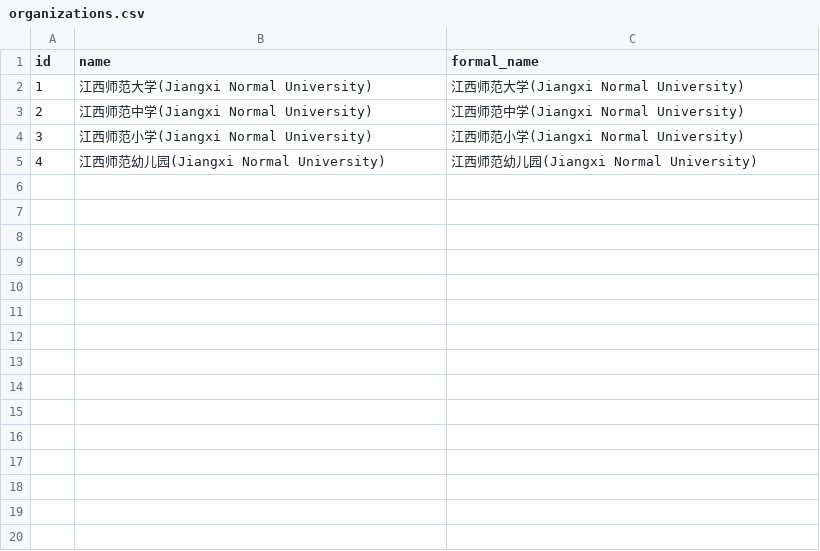
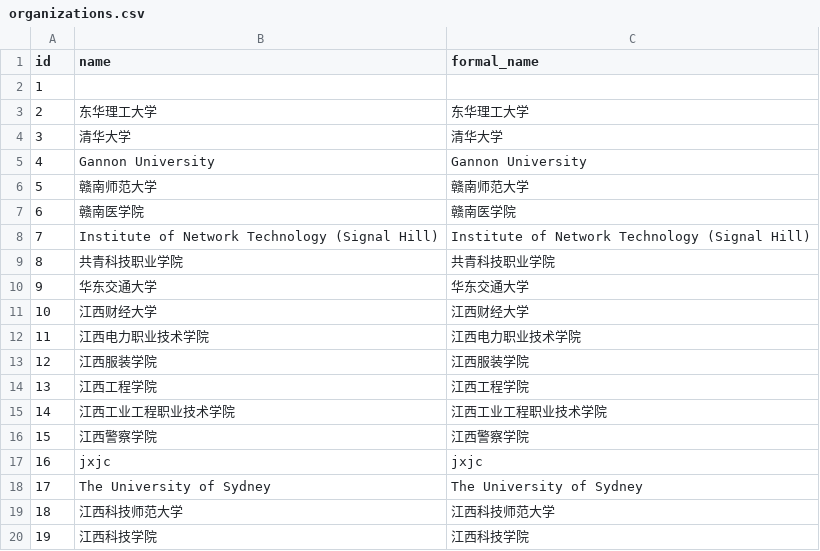
Before and after one commit to Heartfirey/eventfeed_converter_for_nowcoder, a CSV file: config/organizations.csv, drawn as a sheet; only a part is shown; the diff covers the shown part only.

```diff
--- a/config/organizations.csv
+++ b/config/organizations.csv
@@ -1,5 +1,20 @@
 id,name,formal_name
-1,江西师范大学(Jiangxi Normal University),江西师范大学(Jiangxi Normal University)
-2,江西师范中学(Jiangxi Normal University),江西师范中学(Jiangxi Normal University)
-3,江西师范小学(Jiangxi Normal University),江西师范小学(Jiangxi Normal University)
-4,江西师范幼儿园(Jiangxi Normal University),江西师范幼儿园(Jiangxi Normal University)
+1,,
+2,东华理工大学,东华理工大学
+3,清华大学,清华大学
+4,Gannon University,Gannon University
+5,赣南师范大学,赣南师范大学
+6,赣南医学院,赣南医学院
+7,Institute of Network Technology (Signal Hill),Institute of Network Technology (Signal Hill)
+8,共青科技职业学院,共青科技职业学院
+9,华东交通大学,华东交通大学
+10,江西财经大学,江西财经大学
+11,江西电力职业技术学院,江西电力职业技术学院
+12,江西服装学院,江西服装学院
+13,江西工程学院,江西工程学院
+14,江西工业工程职业技术学院,江西工业工程职业技术学院
+15,江西警察学院,江西警察学院
+16,jxjc,jxjc
+17,The University of Sydney,The University of Sydney
+18,江西科技师范大学,江西科技师范大学
+19,江西科技学院,江西科技学院
```
Also changed, not shown: 40 added rows elsewhere in this file, 7 other files.
